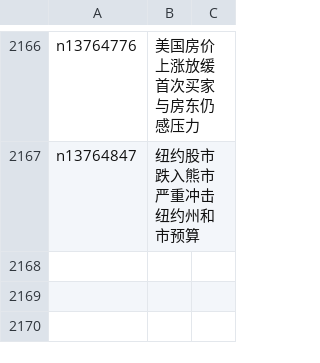
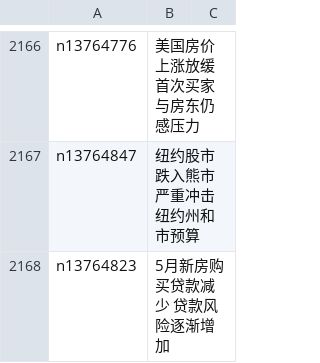
Before and after one commit to easy2view/epoch-news, a CSV file: indexes/ncid1078158.csv, drawn as a sheet; only a part is shown, gaps mark what is left out.

```diff
--- a/indexes/ncid1078158.csv
+++ b/indexes/ncid1078158.csv
@@ -2167 +2167,2 @@ n13764776,美国房价上涨放缓 首次买家与房东仍感压力
 n13764847,纽约股市跌入熊市 严重冲击纽约州和市预算
+n13764823,5月新房购买贷款减少 贷款风险逐渐增加
```
Also changed, not shown: indexes/ncid1349361.csv, indexes/ncid277.csv, 29 other files.
